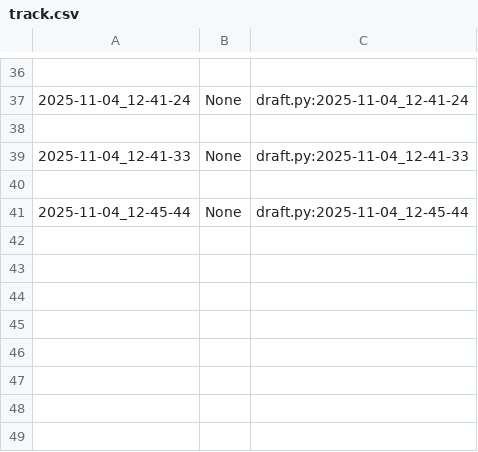
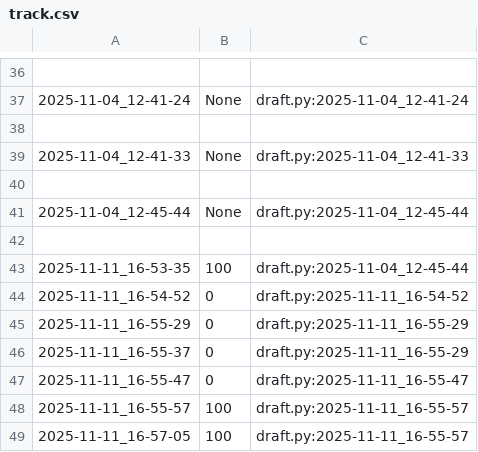
Before and after one commit to qxcode-course/poo-dd-cd-bloco-c-leosilvadev1, a CSV file: myrep/.tko/track/poo@budega/track.csv, drawn as a sheet; only a part is shown, gaps mark what is left out; the diff names each change by its address in the sheet, - before the commit and + after, or states it on an @@ line.

```diff
--- a/myrep/.tko/track/poo@budega/track.csv
+++ b/myrep/.tko/track/poo@budega/track.csv
+row 42: (empty)
+row 43: 2025-11-11_16-53-35 | 100 | draft.py:2025-11-04_12-45-44
+row 44: 2025-11-11_16-54-52 | 0 | draft.py:2025-11-11_16-54-52
+row 45: 2025-11-11_16-55-29 | 0 | draft.py:2025-11-11_16-55-29
+row 46: 2025-11-11_16-55-37 | 0 | draft.py:2025-11-11_16-55-29
+row 47: 2025-11-11_16-55-47 | 0 | draft.py:2025-11-11_16-55-47
+row 48: 2025-11-11_16-55-57 | 100 | draft.py:2025-11-11_16-55-57
+row 49: 2025-11-11_16-57-05 | 100 | draft.py:2025-11-11_16-55-57
```
Also changed, not shown: 10 other files.
